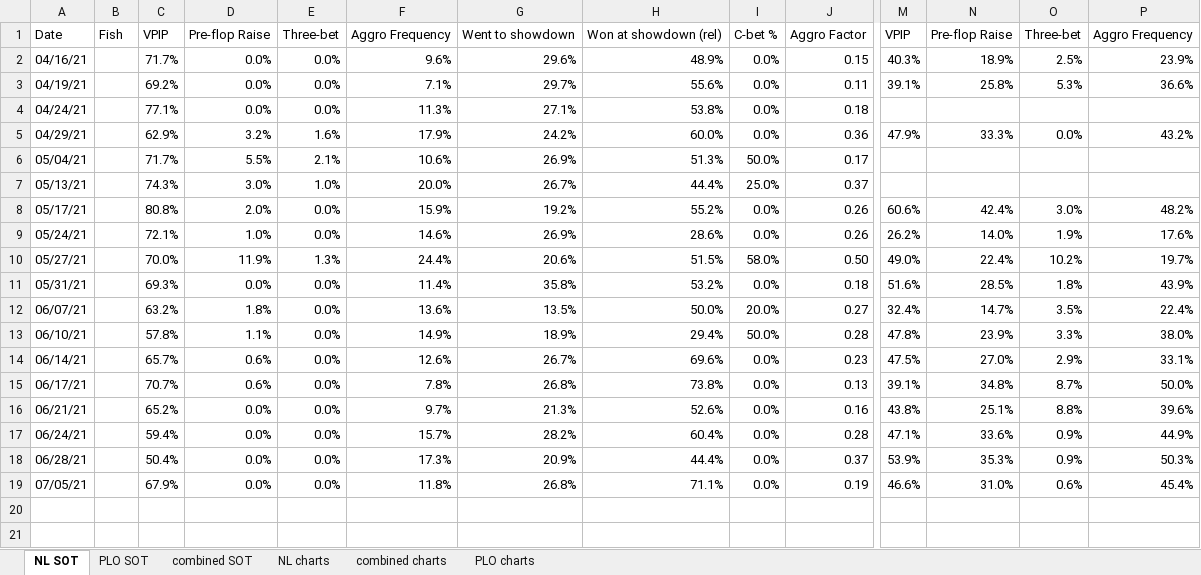
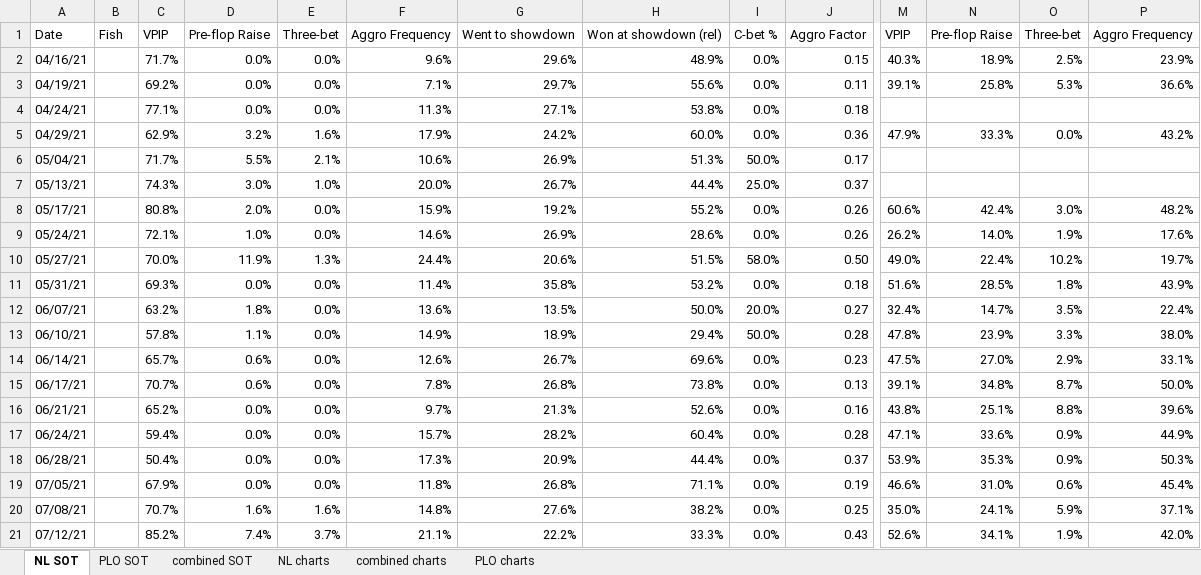
Before and after one commit to ibnerd007/Poker-Stats, an Excel workbook: Outputs/stats over time.xlsx, sheet NL SOT, drawn as a sheet; only a part is shown, gaps mark what is left out; values as stored, in another font and other column widths than the file's, no borders; rows hold the shown columns only; the diff names each change by its address in the sheet, - before the commit and + after, or states it on an @@ line.

```diff
--- a/Outputs/stats over time.xlsx (sheet NL SOT)
+++ b/Outputs/stats over time.xlsx (sheet NL SOT)
+row 20: 07/08/21 |  | 70.7% | 1.6% | 1.6% | 14.8% | 27.6% | 38.2% | 0.0% | 0.25 | 35.0% | 24.1% | 5.9% | 37.1%
+row 21: 07/12/21 |  | 85.2% | 7.4% | 3.7% | 21.1% | 22.2% | 33.3% | 0.0% | 0.43 | 52.6% | 34.1% | 1.9% | 42.0%
```
Also changed, not shown: sheet combined SOT, charts or pictures, Outputs/bankrolls.xlsx, Outputs/net_over_time_avg.xlsx, 12 other files.
